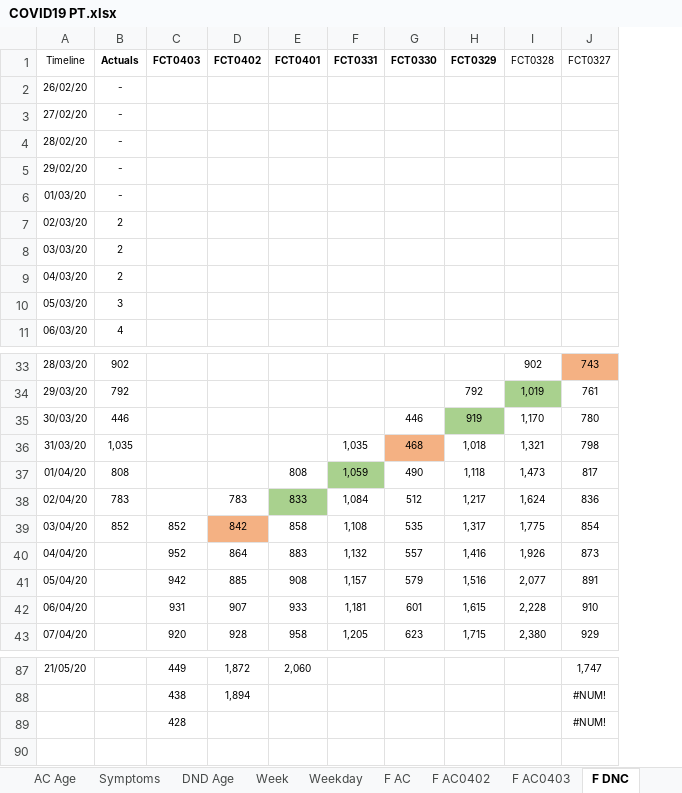
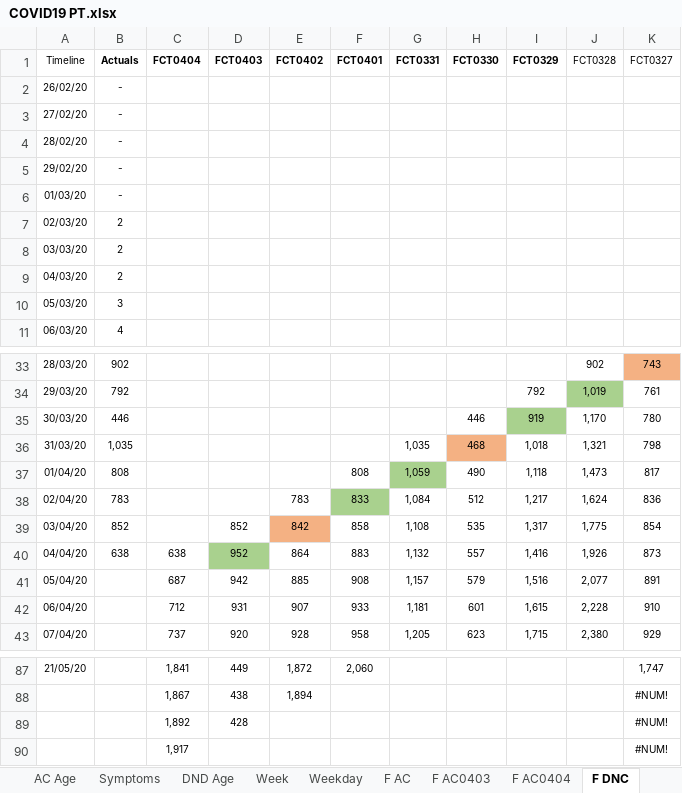
Before and after one commit to miguelalbano/covid19-pt, an Excel workbook: COVID19 PT.xlsx, sheet F DNC, drawn as a sheet; only a part is shown, gaps mark what is left out; values as stored, in another font and other column widths than the file's, no borders; charts and pictures and table styles not drawn; addresses are those after the commit; the diff names each change by its address in the sheet, - before the commit and + after, or states it on an @@ line.

```diff
--- a/COVID19 PT.xlsx (sheet F DNC)
+++ b/COVID19 PT.xlsx (sheet F DNC)
-sheet tab: F AC0402
+sheet tab: F AC0404
+column C (FCT0404), rows 40-43: 638 | 687 | 712 | 737; rows 87-89: 1,841 | 1,867 | 1,892
-B40 (Actuals): (empty)
+B40 (Actuals): 638
-D40 fill: none
+D40 fill: #A9D18E
+row 90:  |  | 1,917 |  |  |  |  |  |  |  | #NUM!
```
Also changed, not shown: sheet Weekday, sheet Week, sheet AC Age, sheet DND Age, sheet Data, sheet AC Region, 3 more sheets, other sheet tabs, charts or pictures.
